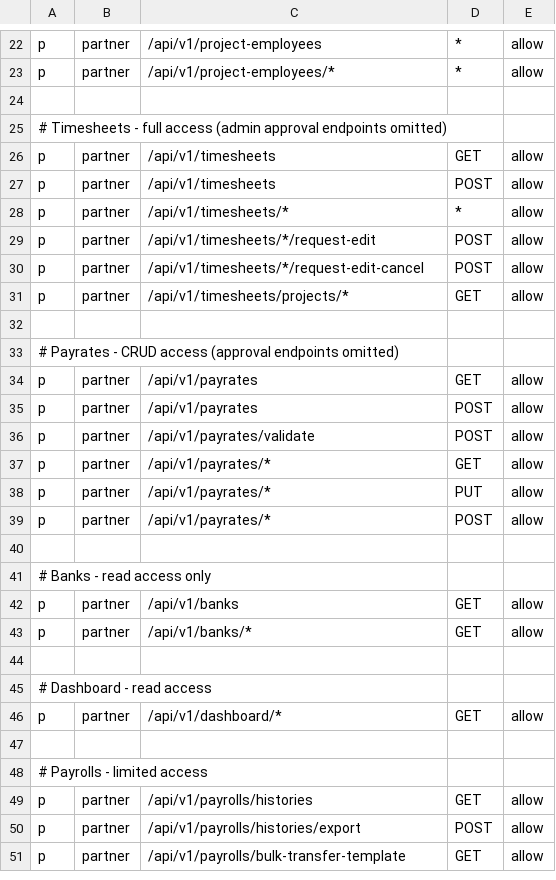
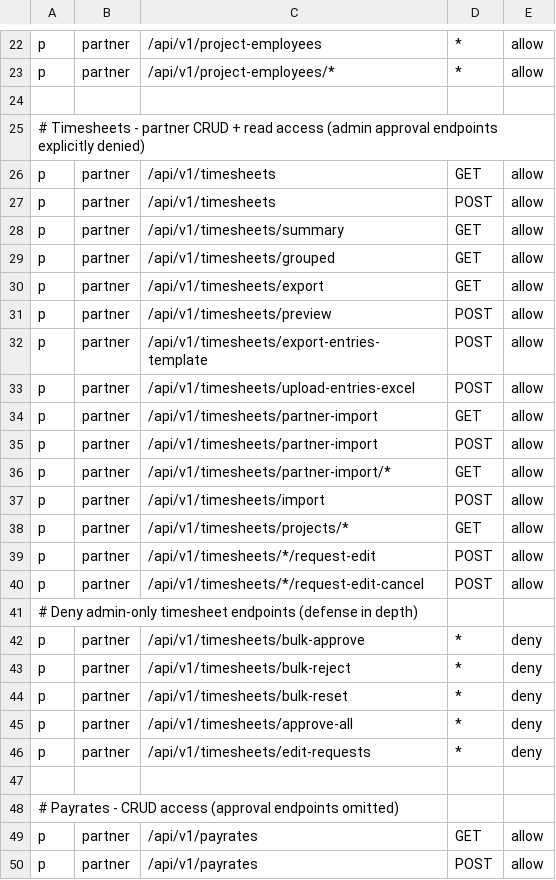
Before and after one commit to 4rankng/payroll, a CSV file: backend/configs/casbin_policy.csv, drawn as a sheet; only a part is shown, gaps mark what is left out; the shorter side is filled out with more unchanged rows.

```diff
--- a/backend/configs/casbin_policy.csv
+++ b/backend/configs/casbin_policy.csv
@@ -24,9 +24,24 @@ p, partner, /api/v1/project-employees/*, *, allow
 
-# Timesheets - full access (admin approval endpoints omitted)
+# Timesheets - partner CRUD + read access (admin approval endpoints explicitly denied)
 p, partner, /api/v1/timesheets, GET, allow
 p, partner, /api/v1/timesheets, POST, allow
-p, partner, /api/v1/timesheets/*, *, allow
+p, partner, /api/v1/timesheets/summary, GET, allow
+p, partner, /api/v1/timesheets/grouped, GET, allow
+p, partner, /api/v1/timesheets/export, GET, allow
+p, partner, /api/v1/timesheets/preview, POST, allow
+p, partner, /api/v1/timesheets/export-entries-template, POST, allow
+p, partner, /api/v1/timesheets/upload-entries-excel, POST, allow
+p, partner, /api/v1/timesheets/partner-import, GET, allow
+p, partner, /api/v1/timesheets/partner-import, POST, allow
+p, partner, /api/v1/timesheets/partner-import/*, GET, allow
+p, partner, /api/v1/timesheets/import, POST, allow
+p, partner, /api/v1/timesheets/projects/*, GET, allow
 p, partner, /api/v1/timesheets/*/request-edit, POST, allow
 p, partner, /api/v1/timesheets/*/request-edit-cancel, POST, allow
-p, partner, /api/v1/timesheets/projects/*, GET, allow
+# Deny admin-only timesheet endpoints (defense in depth)
+p, partner, /api/v1/timesheets/bulk-approve, *, deny
+p, partner, /api/v1/timesheets/bulk-reject, *, deny
+p, partner, /api/v1/timesheets/bulk-reset, *, deny
+p, partner, /api/v1/timesheets/approve-all, *, deny
+p, partner, /api/v1/timesheets/edit-requests, *, deny
 
```
Also changed, not shown: 1 other file.
